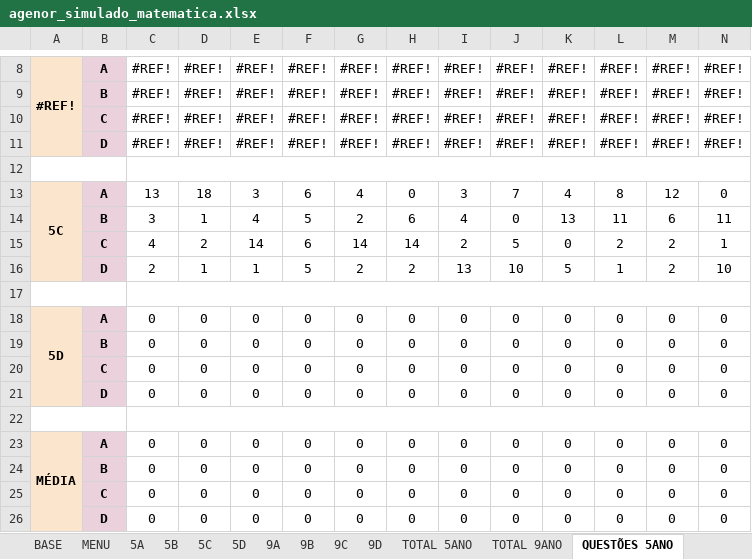
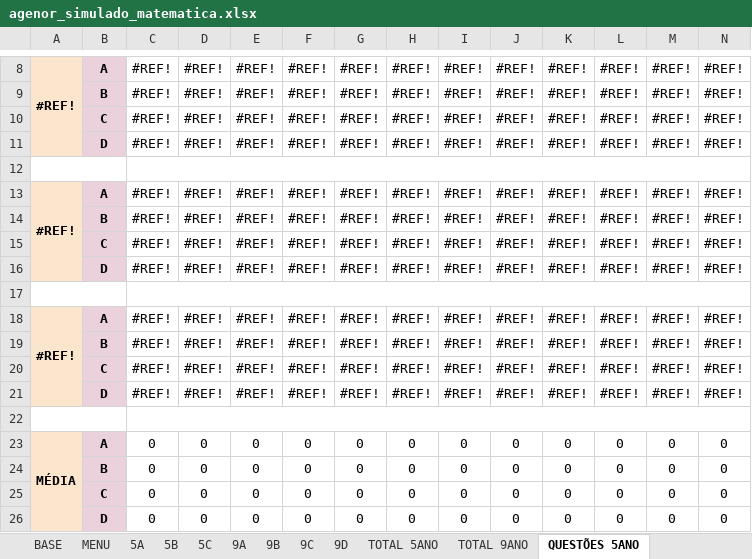
Before and after one commit to fbzpanatto/iescola-back, an Excel workbook: src/sheets/agenor_simulado_matematica.xlsx, sheet QUESTÕES 5ANO, drawn as a sheet; only a part is shown, gaps mark what is left out; values as stored, in another font and other column widths than the file's, no borders; removed rows and columns are numbered as before the commit, all else as after; rows hold the shown columns only; the diff names each change by its address in the sheet, - before the commit and + after, or states it on an @@ line.

```diff
--- a/src/sheets/agenor_simulado_matematica.xlsx (sheet QUESTÕES 5ANO)
+++ b/src/sheets/agenor_simulado_matematica.xlsx (sheet QUESTÕES 5ANO)
-sheet tab: 5D
-row 13: 5C | A | 13 | 18 | 3 | 6 | 4 | 0 | 3 | 7 | 4 | 8 | 12 | 0
-row 14:  | B | 3 | 1 | 4 | 5 | 2 | 6 | 4 | 0 | 13 | 11 | 6 | 11
-row 15:  | C | 4 | 2 | 14 | 6 | 14 | 14 | 2 | 5 | 0 | 2 | 2 | 1
-row 16:  | D | 2 | 1 | 1 | 5 | 2 | 2 | 13 | 10 | 5 | 1 | 2 | 10
+row 13: #REF! | A | #REF! | #REF! | #REF! | #REF! | #REF! | #REF! | #REF! | #REF! | #REF! | #REF! | #REF! | #REF!
+row 14:  | B | #REF! | #REF! | #REF! | #REF! | #REF! | #REF! | #REF! | #REF! | #REF! | #REF! | #REF! | #REF!
+row 15:  | C | #REF! | #REF! | #REF! | #REF! | #REF! | #REF! | #REF! | #REF! | #REF! | #REF! | #REF! | #REF!
+row 16:  | D | #REF! | #REF! | #REF! | #REF! | #REF! | #REF! | #REF! | #REF! | #REF! | #REF! | #REF! | #REF!
-row 18: 5D | A | 0 | 0 | 0 | 0 | 0 | 0 | 0 | 0 | 0 | 0 | 0 | 0
-row 19:  | B | 0 | 0 | 0 | 0 | 0 | 0 | 0 | 0 | 0 | 0 | 0 | 0
-row 20:  | C | 0 | 0 | 0 | 0 | 0 | 0 | 0 | 0 | 0 | 0 | 0 | 0
-row 21:  | D | 0 | 0 | 0 | 0 | 0 | 0 | 0 | 0 | 0 | 0 | 0 | 0
+row 18: #REF! | A | #REF! | #REF! | #REF! | #REF! | #REF! | #REF! | #REF! | #REF! | #REF! | #REF! | #REF! | #REF!
+row 19:  | B | #REF! | #REF! | #REF! | #REF! | #REF! | #REF! | #REF! | #REF! | #REF! | #REF! | #REF! | #REF!
+row 20:  | C | #REF! | #REF! | #REF! | #REF! | #REF! | #REF! | #REF! | #REF! | #REF! | #REF! | #REF! | #REF!
+row 21:  | D | #REF! | #REF! | #REF! | #REF! | #REF! | #REF! | #REF! | #REF! | #REF! | #REF! | #REF! | #REF!
```
Also changed, not shown: sheet QUESTÕES 9ANO, sheet 9C, sheet 5C, sheet 9B, sheet 9A, sheet 5B, 4 more sheets, formulas that keep their value, charts or pictures, 11 other files.
